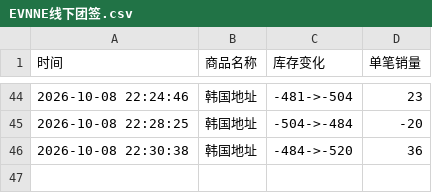
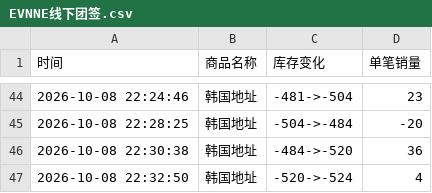
Before and after one commit to Juineii/evnne_k41008, a CSV file: EVNNE线下团签.csv, drawn as a sheet; only a part is shown, gaps mark what is left out; the diff names each change by its address in the sheet, - before the commit and + after, or states it on an @@ line.

Commit message:
自动更新数据 2026-10-08 22:33:06

```diff
--- a/EVNNE线下团签.csv
+++ b/EVNNE线下团签.csv
+row 47: 2026-10-08 22:32:50 | 韩国地址 | -520->-524 | 4
```
